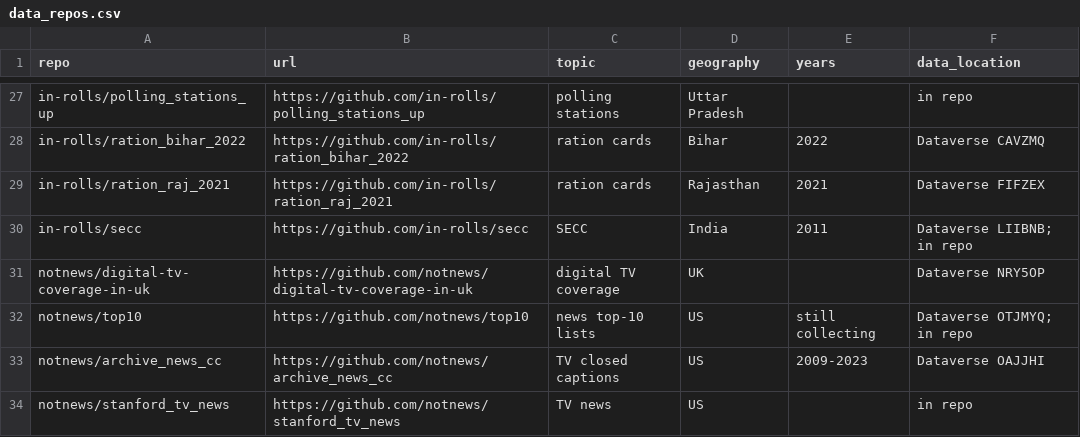
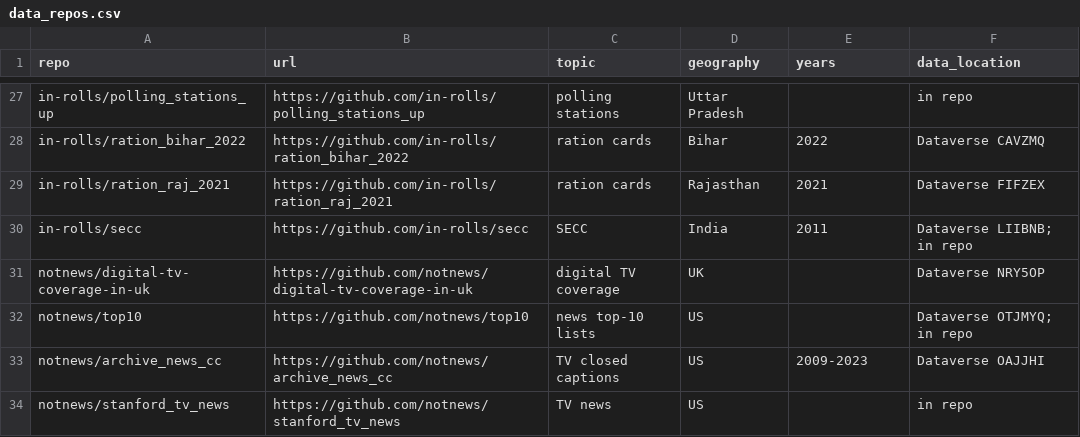
Before and after one commit to soodoku/data-repos, a CSV file: data_repos.csv, drawn as a sheet; only a part is shown, gaps mark what is left out.

```diff
--- a/data_repos.csv
+++ b/data_repos.csv
@@ -31,3 +31,3 @@ in-rolls/secc,https://github.com/in-rolls/secc,SECC,India,2011,Dataverse LIIBNB;
 notnews/digital-tv-coverage-in-uk,https://github.com/notnews/digital-tv-coverage-in-uk,digital TV coverage,UK,,Dataverse NRY5OP
-notnews/top10,https://github.com/notnews/top10,news top-10 lists,US,still collecting,Dataverse OTJMYQ; in repo
+notnews/top10,https://github.com/notnews/top10,news top-10 lists,US,,Dataverse OTJMYQ; in repo
 notnews/archive_news_cc,https://github.com/notnews/archive_news_cc,TV closed captions,US,2009-2023,Dataverse OAJJHI
```
Also changed, not shown: 1 other file.
